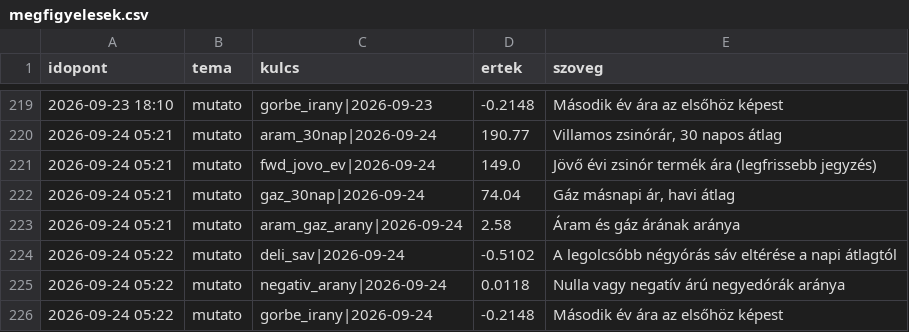
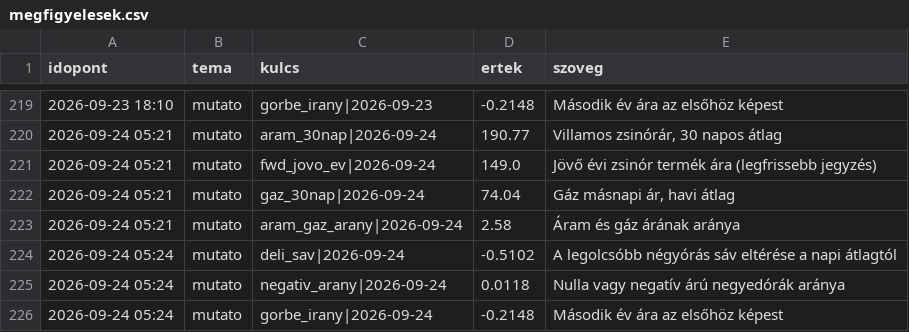
Before and after one commit to lostenergy/energiaar-figyelo, a CSV file: data/megfigyelesek.csv, drawn as a sheet; only a part is shown, gaps mark what is left out.

Commit message:
Adatfrissítés 2026-09-24 05:24

```diff
--- a/data/megfigyelesek.csv
+++ b/data/megfigyelesek.csv
@@ -223,4 +223,4 @@ idopont,tema,kulcs,ertek,szoveg
 2026-09-24 05:21,mutato,aram_gaz_arany|2026-09-24,2.58,Áram és gáz árának aránya
-2026-09-24 05:22,mutato,deli_sav|2026-09-24,-0.5102,A legolcsóbb négyórás sáv eltérése a napi átlagtól
-2026-09-24 05:22,mutato,negativ_arany|2026-09-24,0.0118,Nulla vagy negatív árú negyedórák aránya
-2026-09-24 05:22,mutato,gorbe_irany|2026-09-24,-0.2148,Második év ára az elsőhöz képest
+2026-09-24 05:24,mutato,deli_sav|2026-09-24,-0.5102,A legolcsóbb négyórás sáv eltérése a napi átlagtól
+2026-09-24 05:24,mutato,negativ_arany|2026-09-24,0.0118,Nulla vagy negatív árú negyedórák aránya
+2026-09-24 05:24,mutato,gorbe_irany|2026-09-24,-0.2148,Második év ára az elsőhöz képest
```
